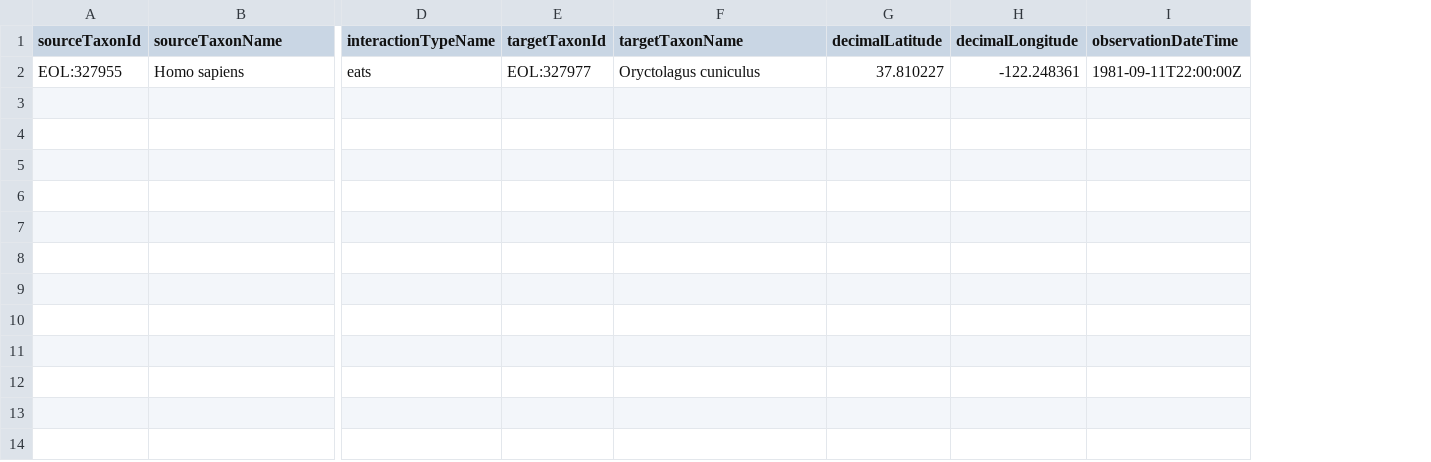
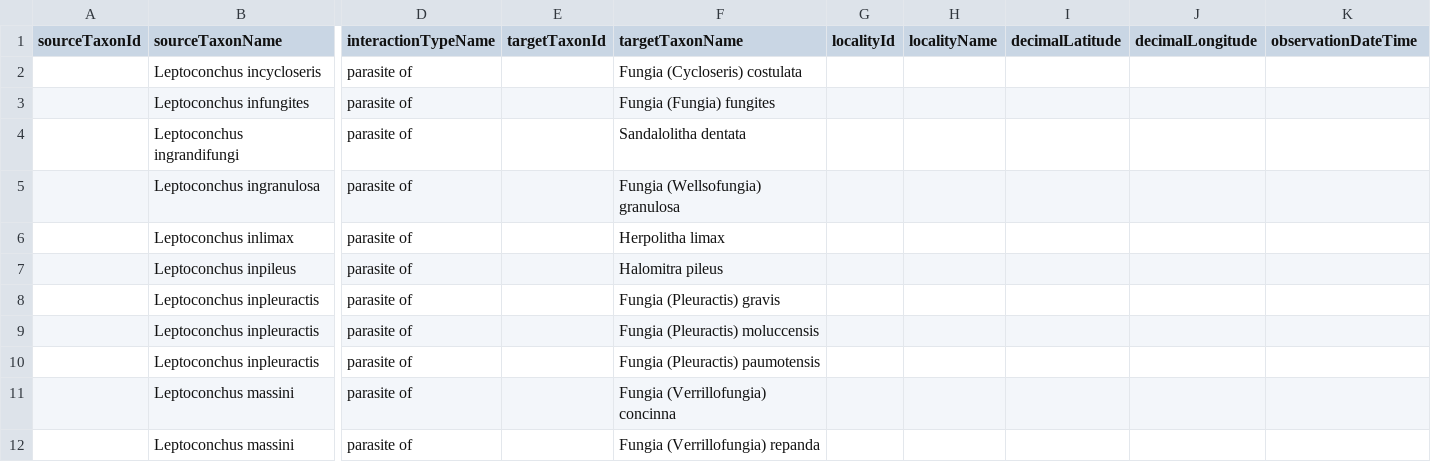
Before and after one commit to globalbioticinteractions/template-dataset, a TSV file: interactions.tsv, drawn as a sheet; only a part is shown, gaps mark what is left out; removed rows and columns are numbered as before the commit, all else as after; rows hold the shown columns only; the diff names each change by its address in the sheet, - before the commit and + after, or states it on an @@ line.

Commit message:
added some data from Gittenberger at al. 2011

```diff
--- a/interactions.tsv
+++ b/interactions.tsv
+column G (localityId), empty
+column H (localityName), empty
-row 2: EOL:327955 | Homo sapiens | eats | EOL:327977 | Oryctolagus cuniculus | 37.810227 | -122.248361 | 1981-09-11T22:00:00Z
+row 2:  | Leptoconchus incycloseris | parasite of |  | Fungia (Cycloseris) costulata
+row 3:  | Leptoconchus infungites | parasite of |  | Fungia (Fungia) fungites
+row 4:  | Leptoconchus ingrandifungi | parasite of |  | Sandalolitha dentata
+row 5:  | Leptoconchus ingranulosa | parasite of |  | Fungia (Wellsofungia) granulosa
+row 6:  | Leptoconchus inlimax | parasite of |  | Herpolitha limax
+row 7:  | Leptoconchus inpileus | parasite of |  | Halomitra pileus
+row 8:  | Leptoconchus inpleuractis | parasite of |  | Fungia (Pleuractis) gravis
+row 9:  | Leptoconchus inpleuractis | parasite of |  | Fungia (Pleuractis) moluccensis
+row 10:  | Leptoconchus inpleuractis | parasite of |  | Fungia (Pleuractis) paumotensis
+row 11:  | Leptoconchus massini | parasite of |  | Fungia (Verrillofungia) concinna
+row 12:  | Leptoconchus massini | parasite of |  | Fungia (Verrillofungia) repanda
```
